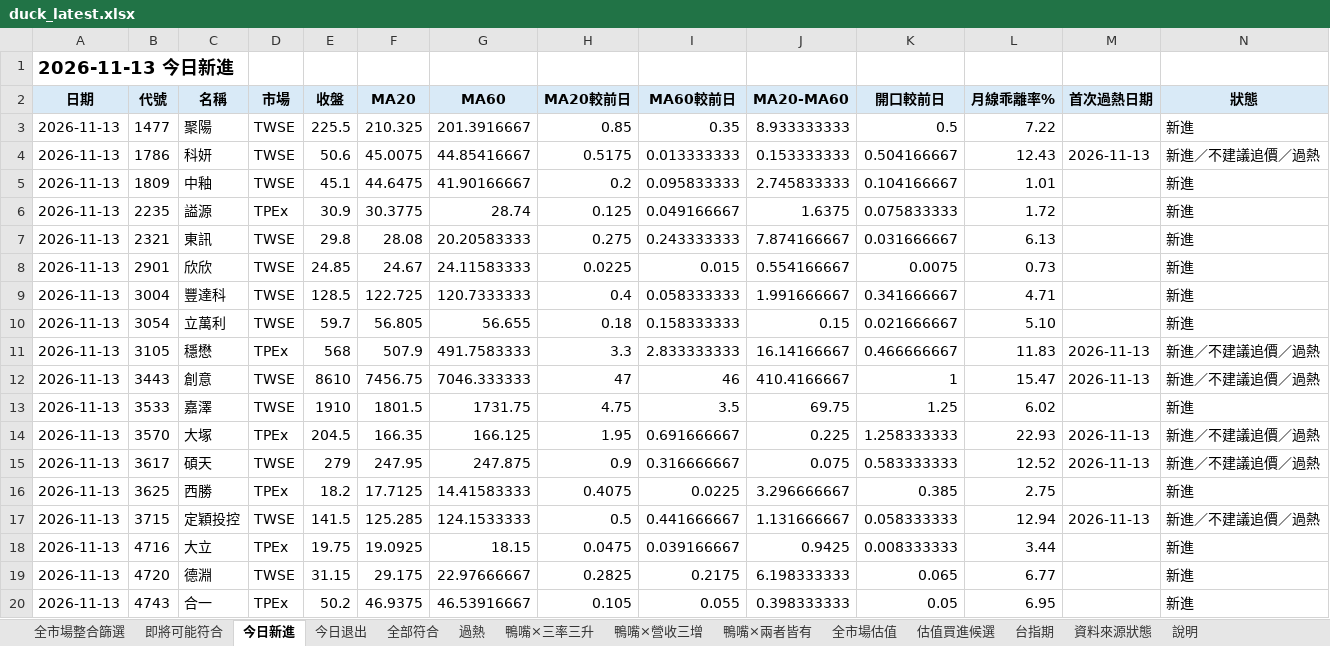
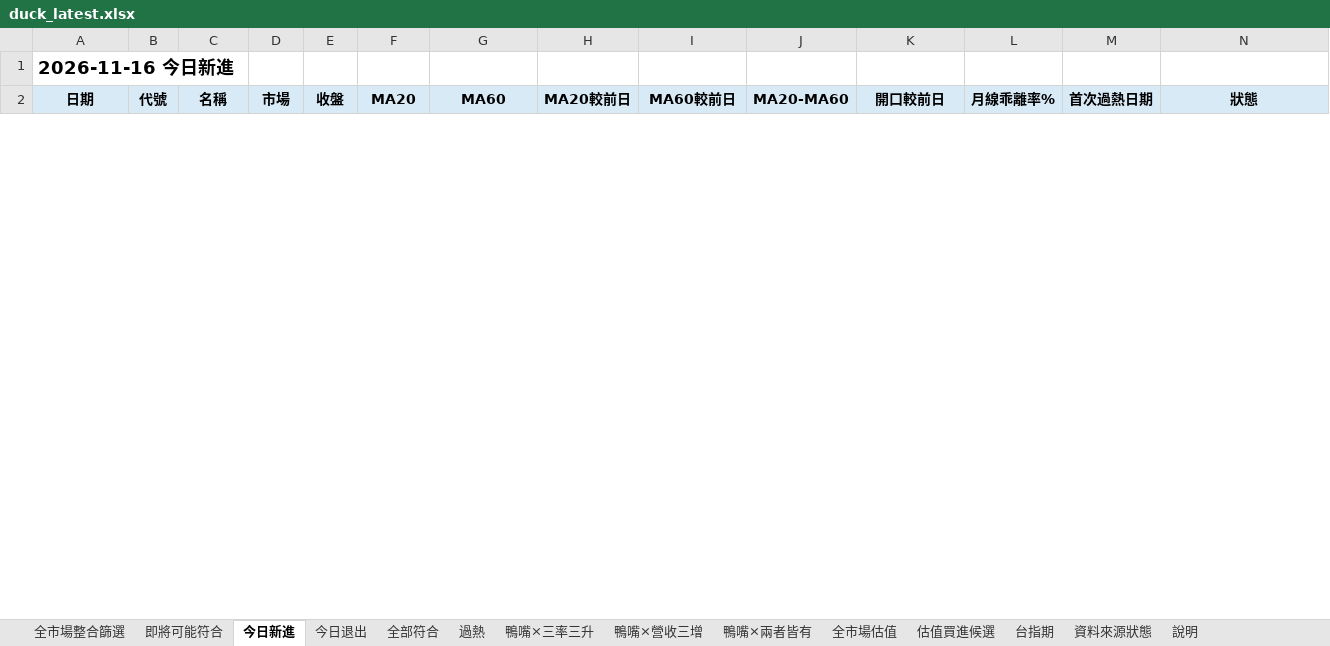
Before and after one commit to Richard82611/tw-stock-dashboard-test, an Excel workbook: duck_latest.xlsx, sheet 今日新進, drawn as a sheet; only a part is shown; values as stored, in another font and other column widths than the file's, no borders; conditional formats not drawn; removed rows and columns are numbered as before the commit, all else as after; rows hold the shown columns only; the diff covers the shown part only; the diff names each change by its address in the sheet, - before the commit and + after, or states it on an @@ line.

```diff
--- a/duck_latest.xlsx (sheet 今日新進)
+++ b/duck_latest.xlsx (sheet 今日新進)
-A1 (日期): 2026-11-13 今日新進
+A1 (日期): 2026-11-16 今日新進
-row 3: 2026-11-13 | 1477 | 聚陽 | TWSE | 225.5 | 210.325 | 201.3916667 | 0.85 | 0.35 | 8.933333333 | 0.5 | 7.22 |  | 新進
-row 4: 2026-11-13 | 1786 | 科妍 | TWSE | 50.6 | 45.0075 | 44.85416667 | 0.5175 | 0.013333333 | 0.153333333 | 0.504166667 | 12.43 | 2026-11-13 | 新進／不建議追價／過熱
-row 5: 2026-11-13 | 1809 | 中釉 | TWSE | 45.1 | 44.6475 | 41.90166667 | 0.2 | 0.095833333 | 2.745833333 | 0.104166667 | 1.01 |  | 新進
-row 6: 2026-11-13 | 2235 | 謚源 | TPEx | 30.9 | 30.3775 | 28.74 | 0.125 | 0.049166667 | 1.6375 | 0.075833333 | 1.72 |  | 新進
-row 7: 2026-11-13 | 2321 | 東訊 | TWSE | 29.8 | 28.08 | 20.20583333 | 0.275 | 0.243333333 | 7.874166667 | 0.031666667 | 6.13 |  | 新進
-row 8: 2026-11-13 | 2901 | 欣欣 | TWSE | 24.85 | 24.67 | 24.11583333 | 0.0225 | 0.015 | 0.554166667 | 0.0075 | 0.73 |  | 新進
-row 9: 2026-11-13 | 3004 | 豐達科 | TWSE | 128.5 | 122.725 | 120.7333333 | 0.4 | 0.058333333 | 1.991666667 | 0.341666667 | 4.71 |  | 新進
-row 10: 2026-11-13 | 3054 | 立萬利 | TWSE | 59.7 | 56.805 | 56.655 | 0.18 | 0.158333333 | 0.15 | 0.021666667 | 5.10 |  | 新進
-row 11: 2026-11-13 | 3105 | 穩懋 | TPEx | 568 | 507.9 | 491.7583333 | 3.3 | 2.833333333 | 16.14166667 | 0.466666667 | 11.83 | 2026-11-13 | 新進／不建議追價／過熱
-row 12: 2026-11-13 | 3443 | 創意 | TWSE | 8610 | 7456.75 | 7046.333333 | 47 | 46 | 410.4166667 | 1 | 15.47 | 2026-11-13 | 新進／不建議追價／過熱
-row 13: 2026-11-13 | 3533 | 嘉澤 | TWSE | 1910 | 1801.5 | 1731.75 | 4.75 | 3.5 | 69.75 | 1.25 | 6.02 |  | 新進
-row 14: 2026-11-13 | 3570 | 大塚 | TPEx | 204.5 | 166.35 | 166.125 | 1.95 | 0.691666667 | 0.225 | 1.258333333 | 22.93 | 2026-11-13 | 新進／不建議追價／過熱
-row 15: 2026-11-13 | 3617 | 碩天 | TWSE | 279 | 247.95 | 247.875 | 0.9 | 0.316666667 | 0.075 | 0.583333333 | 12.52 | 2026-11-13 | 新進／不建議追價／過熱
-row 16: 2026-11-13 | 3625 | 西勝 | TPEx | 18.2 | 17.7125 | 14.41583333 | 0.4075 | 0.0225 | 3.296666667 | 0.385 | 2.75 |  | 新進
-row 17: 2026-11-13 | 3715 | 定穎投控 | TWSE | 141.5 | 125.285 | 124.1533333 | 0.5 | 0.441666667 | 1.131666667 | 0.058333333 | 12.94 | 2026-11-13 | 新進／不建議追價／過熱
-row 18: 2026-11-13 | 4716 | 大立 | TPEx | 19.75 | 19.0925 | 18.15 | 0.0475 | 0.039166667 | 0.9425 | 0.008333333 | 3.44 |  | 新進
-row 19: 2026-11-13 | 4720 | 德淵 | TWSE | 31.15 | 29.175 | 22.97666667 | 0.2825 | 0.2175 | 6.198333333 | 0.065 | 6.77 |  | 新進
-row 20: 2026-11-13 | 4743 | 合一 | TPEx | 50.2 | 46.9375 | 46.53916667 | 0.105 | 0.055 | 0.398333333 | 0.05 | 6.95 |  | 新進
```
Also changed, not shown: 15 added rows and 22 removed rows elsewhere in this sheet, sheet 全市場整合篩選, sheet 全市場估值, sheet 估值買進候選, sheet 全部符合, sheet 過熱, sheet 即將可能符合, 7 more sheets, 7 other files.
